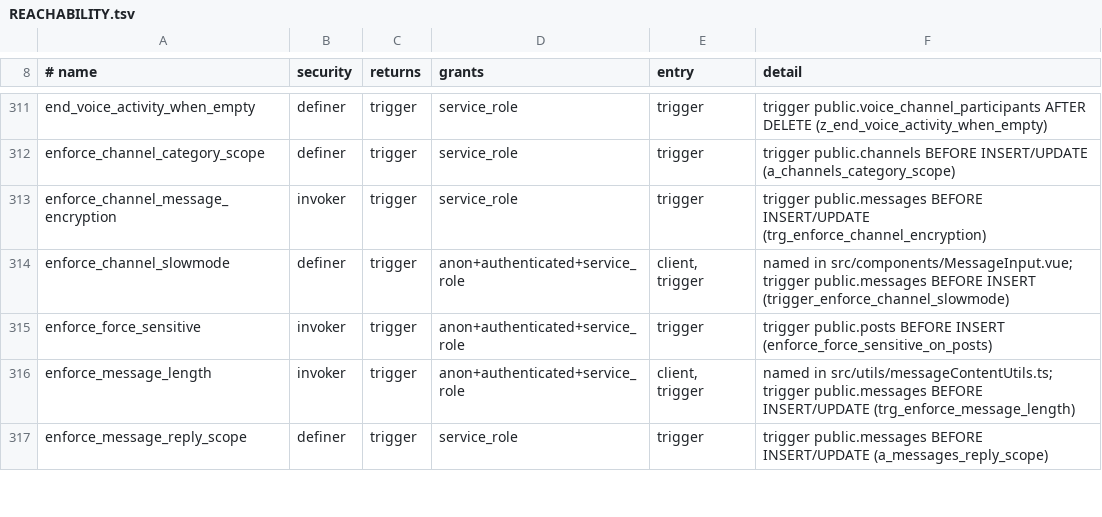
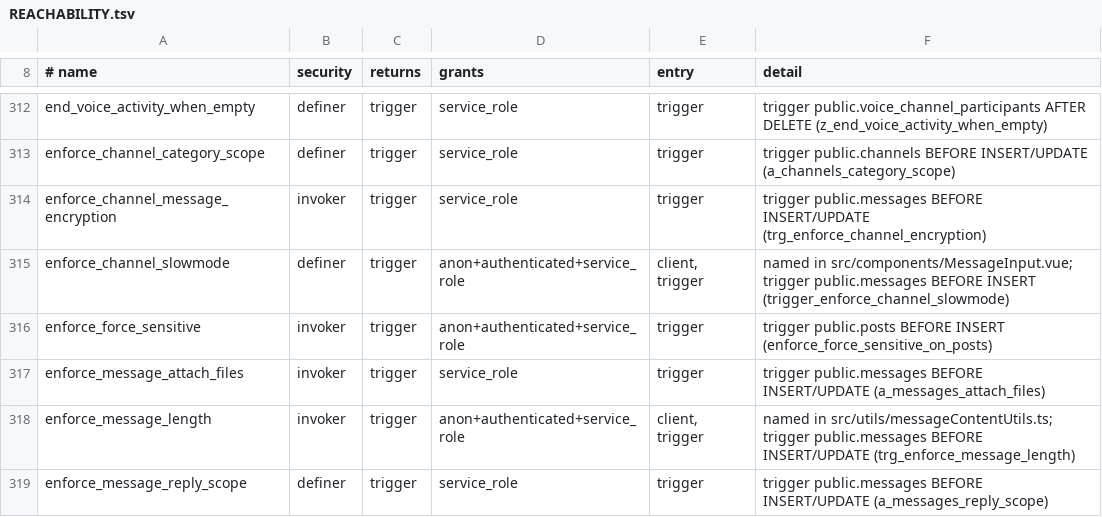
Before and after one commit to y4my4my4m/harmony, a TSV file: db_schema/REACHABILITY.tsv, drawn as a sheet; only a part is shown, gaps mark what is left out; the diff covers the shown part only.

Commit message:
db: regenerate SURFACE and REACHABILITY

```diff
--- a/db_schema/REACHABILITY.tsv
+++ b/db_schema/REACHABILITY.tsv
@@ -315,2 +316,3 @@ enforce_channel_slowmode	definer	trigger	anon+authenticated+service_role	client,
 enforce_force_sensitive	invoker	trigger	anon+authenticated+service_role	trigger	trigger public.posts BEFORE INSERT (enforce_force_sensitive_on_posts)
+enforce_message_attach_files	invoker	trigger	service_role	trigger	trigger public.messages BEFORE INSERT/UPDATE (a_messages_attach_files)
 enforce_message_length	invoker	trigger	anon+authenticated+service_role	client, trigger	named in src/utils/messageContentUtils.ts; trigger public.messages BEFORE INSERT/UPDATE (trg_enforce_message_length)
```
Also changed, not shown: 8 added rows and 5 edited cells elsewhere in this file, db_schema/SURFACE.tsv.
